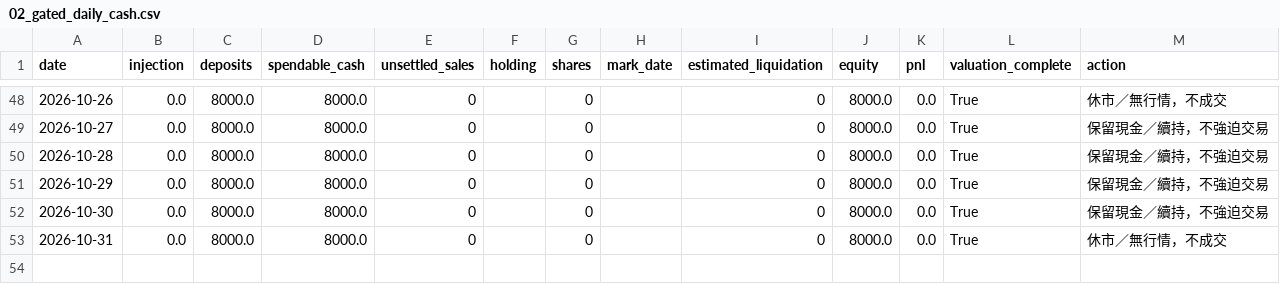
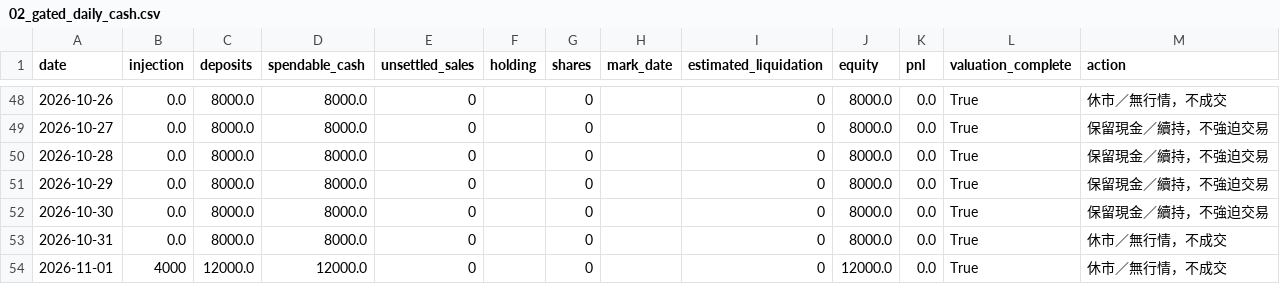
Before and after one commit to flyree140/GPT_stocklab, a CSV file: data/life/02_gated_daily_cash.csv, drawn as a sheet; only a part is shown, gaps mark what is left out.

```diff
--- a/data/life/02_gated_daily_cash.csv
+++ b/data/life/02_gated_daily_cash.csv
@@ -53 +53,2 @@
 2026-10-31,0.0,8000.0,8000.0,0,,0,,0,8000.0,0.0,True,休市／無行情，不成交
+2026-11-01,4000,12000.0,12000.0,0,,0,,0,12000.0,0.0,True,休市／無行情，不成交
```
Also changed, not shown: data/evaluation/03_group_summary.csv, data/evaluation/05_unresolved_latest_signals.csv, 12 other files.
